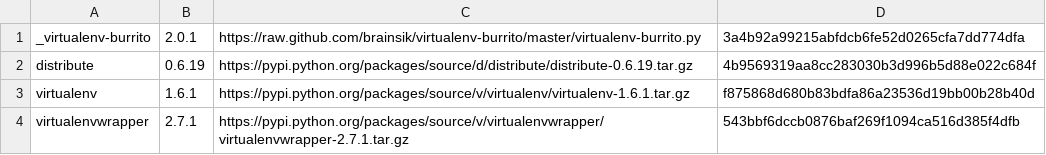
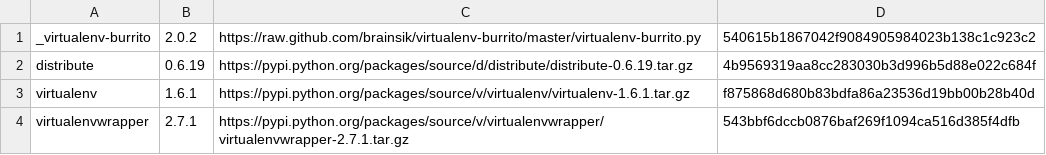
Before and after one commit to brainsik/virtualenv-burrito, a CSV file: versions.csv, drawn as a sheet.

Commit message:
bump version and update versions file

```diff
--- a/versions.csv
+++ b/versions.csv
@@ -1,2 +1,2 @@
-_virtualenv-burrito,2.0.1,https://raw.github.com/brainsik/virtualenv-burrito/master/virtualenv-burrito.py,3a4b92a99215abfdcb6fe52d0265cfa7dd774dfa
+_virtualenv-burrito,2.0.2,https://raw.github.com/brainsik/virtualenv-burrito/master/virtualenv-burrito.py,540615b1867042f9084905984023b138c1c923c2
 distribute,0.6.19,https://pypi.python.org/packages/source/d/distribute/distribute-0.6.19.tar.gz,4b9569319aa8cc283030b3d996b5d88e022c684f
```
Also changed, not shown: 1 other file.
